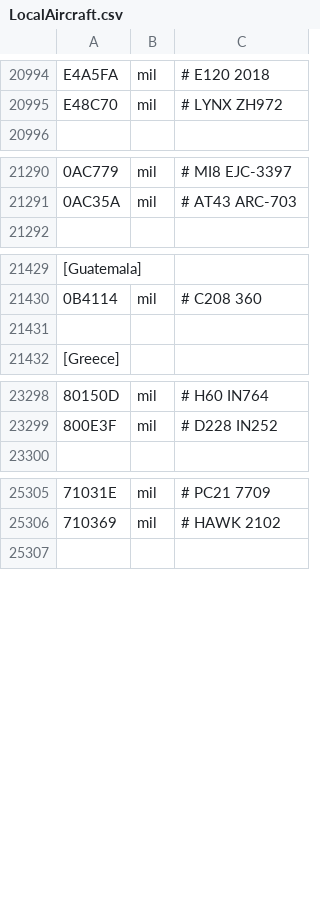
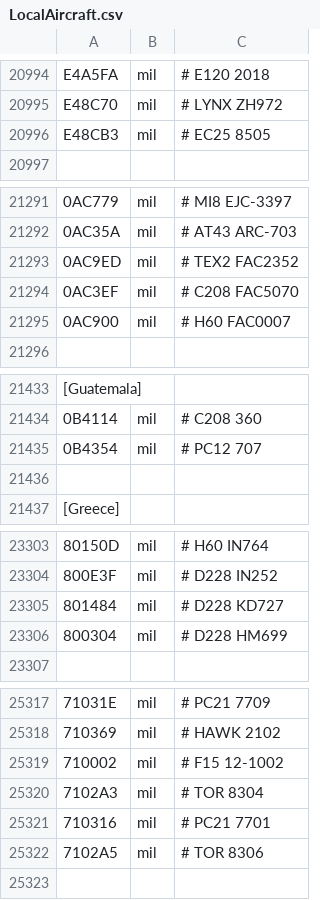
Before and after one commit to rikgale/LocalAircraft, a CSV file: LocalAircraft.csv, drawn as a sheet; only a part is shown, gaps mark what is left out; the diff covers the shown part only; the diff names each change by its address in the sheet, - before the commit and + after, or states it on an @@ line.

Commit message:
Update LocalAircraft.csv

```diff
--- a/LocalAircraft.csv
+++ b/LocalAircraft.csv
+row 20996: E48CB3 | mil | # EC25 8505
+row 21293: 0AC9ED | mil | # TEX2 FAC2352
+row 21294: 0AC3EF | mil | # C208 FAC5070
+row 21295: 0AC900 | mil | # H60 FAC0007
+row 21435: 0B4354 | mil | # PC12 707
+row 23305: 801484 | mil | # D228 KD727
+row 23306: 800304 | mil | # D228 HM699
+row 25319: 710002 | mil | # F15 12-1002
+row 25320: 7102A3 | mil | # TOR 8304
+row 25321: 710316 | mil | # PC21 7701
+row 25322: 7102A5 | mil | # TOR 8306
```
Also changed, not shown: 9 added rows elsewhere in this file.
